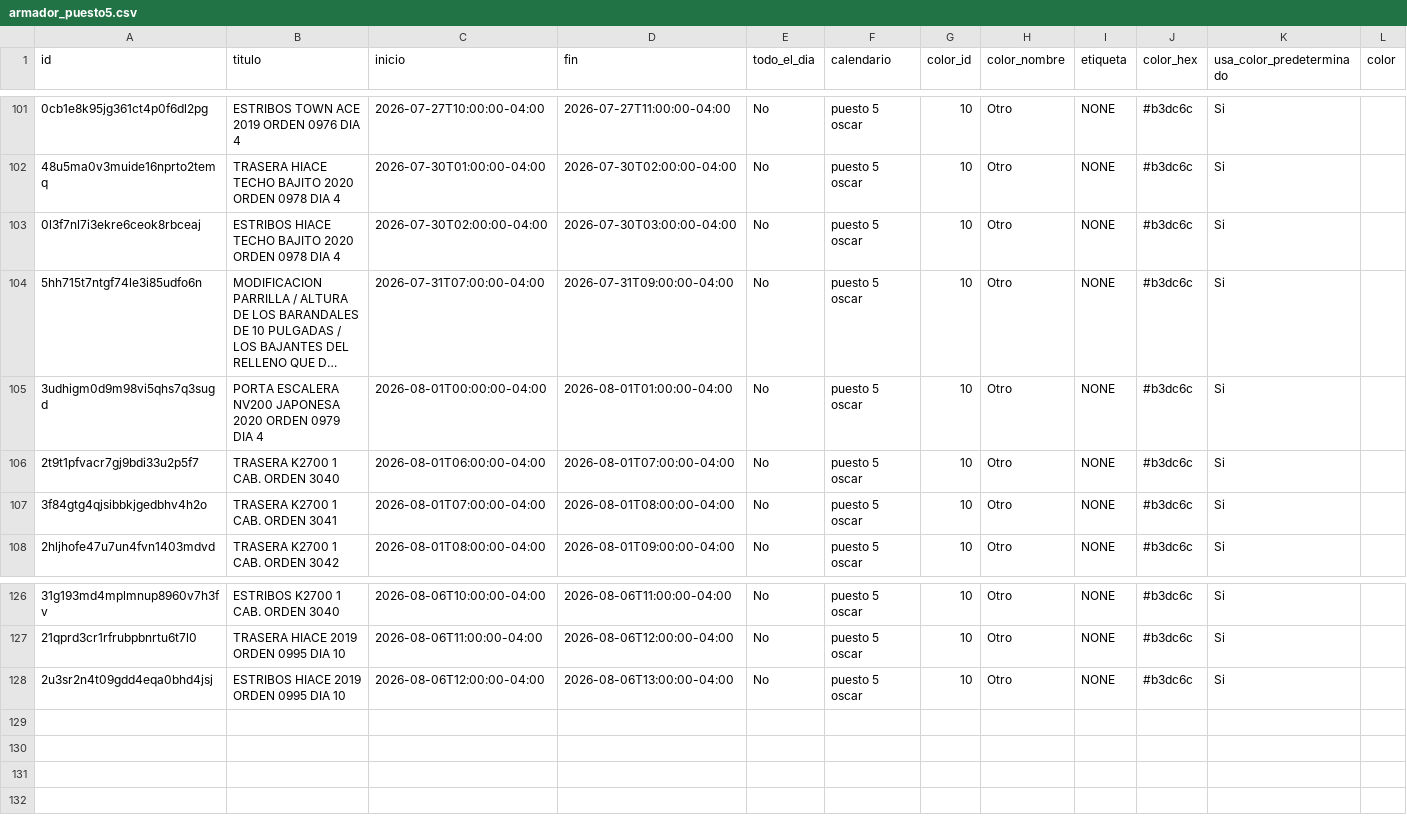
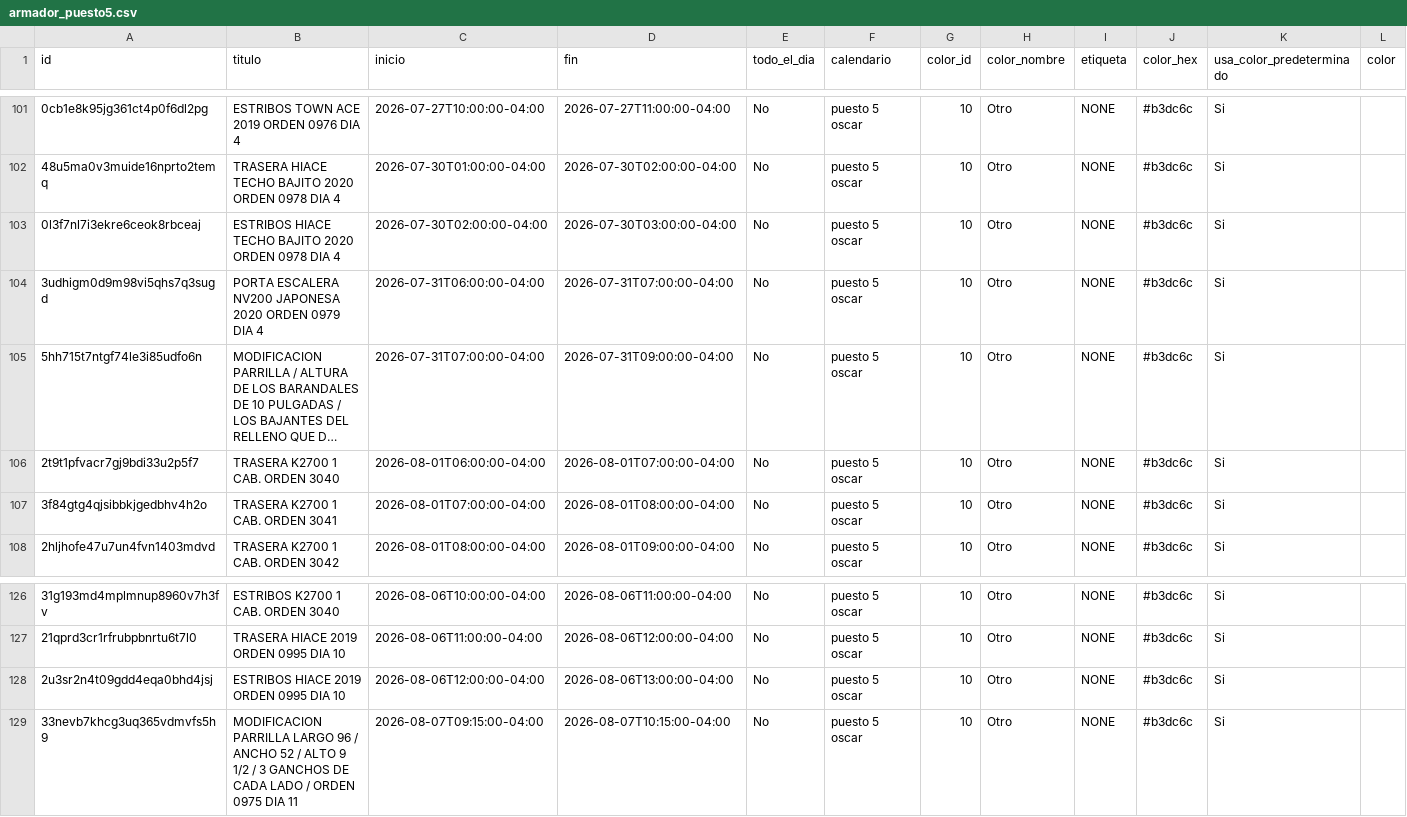
Before and after one commit to Osiris-14/rubio-defensa-ticket, a CSV file: public/data/calendario_armadores/armador_puesto5.csv, drawn as a sheet; only a part is shown, gaps mark what is left out; long unchanged cells end in …; removed rows and columns are numbered as before the commit, all else as after; rows hold the shown columns only; the diff names each change by its address in the sheet, - before the commit and + after, or states it on an @@ line.

```diff
--- a/public/data/calendario_armadores/armador_puesto5.csv
+++ b/public/data/calendario_armadores/armador_puesto5.csv
+row 104: 3udhigm0d9m98vi5qhs7q3sugd | PORTA ESCALERA NV200 JAPONESA 2020 ORDEN 0979 DIA 4 | 2026-07-31T06:00:00-04:00 | 2026-07-31T07:00:00-04:00 | No | puesto 5 oscar | 10 | Otro | NONE | #b3dc6c | Si
-row 105: 3udhigm0d9m98vi5qhs7q3sugd | PORTA ESCALERA NV200 JAPONESA 2020 ORDEN 0979 DIA 4 | 2026-08-01T00:00:00-04:00 | 2026-08-01T01:00:00-04:00 | No | puesto 5 oscar | 10 | Otro | NONE | #b3dc6c | Si
+row 129: 33nevb7khcg3uq365vdmvfs5h9 | MODIFICACION PARRILLA LARGO 96 / ANCHO 52 / ALTO 9 1/2 / 3 GANCHOS DE CADA LADO / ORDEN 0975 DIA 11 | 2026-08-07T09:15:00-04:00 | 2026-08-07T10:15:00-04:00 | No | puesto 5 oscar | 10 | Otro | NONE | #b3dc6c | Si
```
Also changed, not shown: public/data/calendario_armadores/armador_evennot.csv, public/data/calendario_armadores/armador_p13_deivi.csv, 2 other files.
